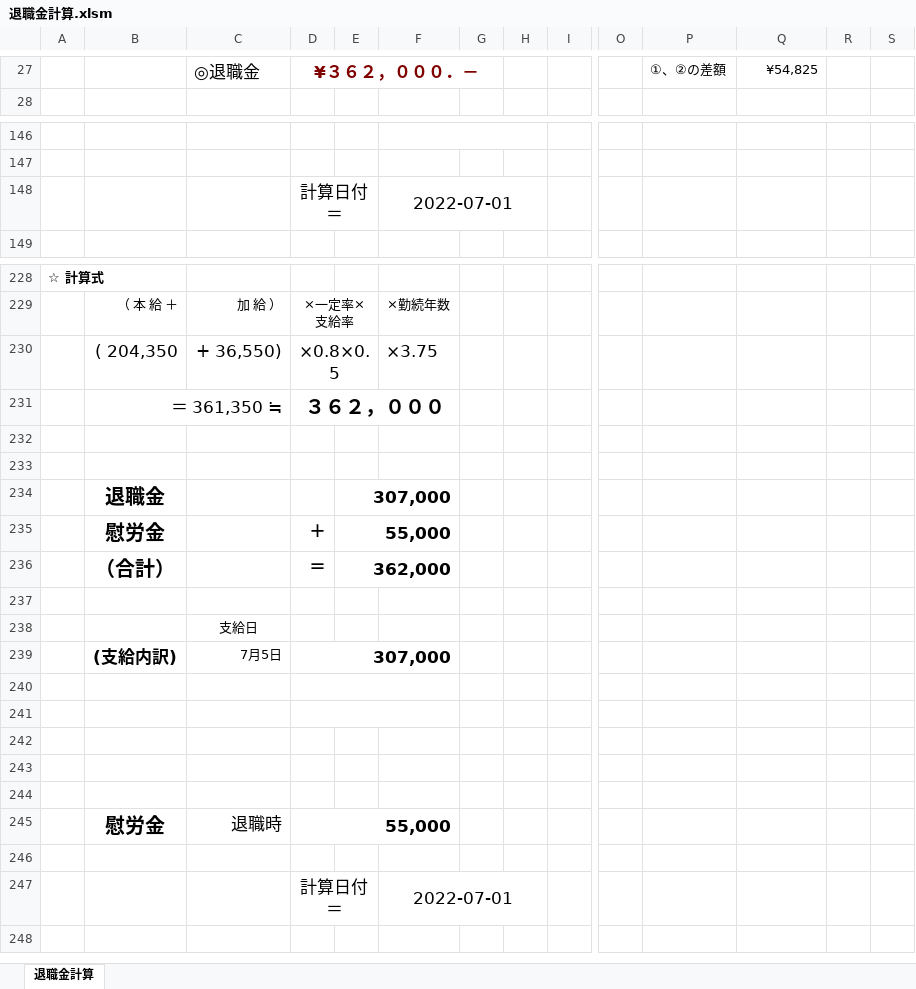
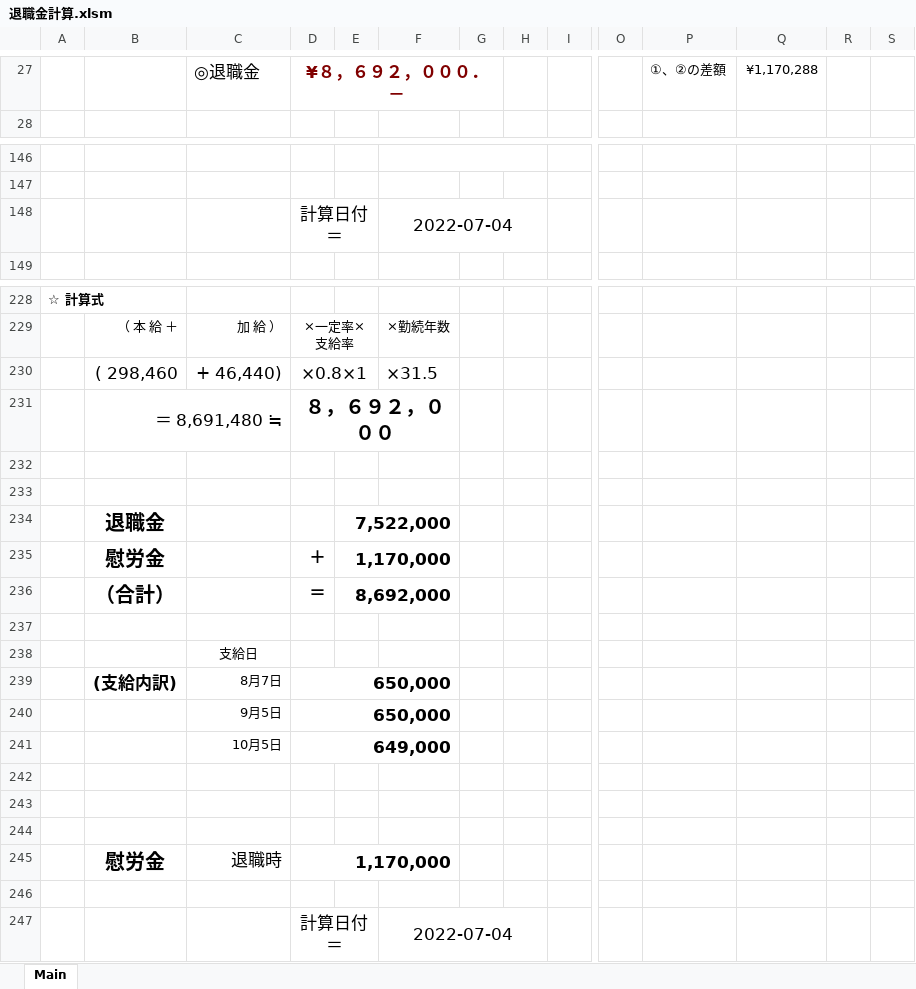
Before and after one commit to alcock07/Retirement, an Excel workbook: bin/退職金計算.xlsm, sheet Main, drawn as a sheet; only a part is shown, gaps mark what is left out; values as stored, in another font and other column widths than the file's, no borders; charts and pictures not drawn; removed rows and columns are numbered as before the commit, all else as after; rows hold the shown columns only; the diff covers the shown part only; the diff names each change by its address in the sheet, - before the commit and + after, or states it on an @@ line.

```diff
--- a/bin/退職金計算.xlsm (sheet Main)
+++ b/bin/退職金計算.xlsm (sheet Main)
-sheet tab: 退職金計算
+sheet tab: Main
-D27: ¥３６２，０００．－
+D27: ¥８，６９２，０００．－
-Q27: ¥54,825
+Q27: ¥1,170,288
-F148: 2022-07-01
+F148: 2022-07-04
-row 230:  | ( 204,350 | + 36,550) | ×0.8×0.5 |  | ×3.75
-row 231:  | ＝ 361,350 ≒ |  | ３６２，０００
+row 230:  | ( 298,460 | + 46,440) | ×0.8×1 |  | ×31.5
+row 231:  | ＝ 8,691,480 ≒ |  | ８，６９２，０００
-E234: 307,000
+E234: 7,522,000
-E235: 55,000
+E235: 1,170,000
-E236: 362,000
+E236: 8,692,000
-row 239:  | (支給内訳) | 7月5日 | 307,000
+row 239:  | (支給内訳) | 8月7日 | 650,000
+row 240:  |  | 9月5日 | 650,000
+row 241:  |  | 10月5日 | 649,000
-D240:F240 merged
-D241:F241 merged
+row 245:  | 慰労金 | 退職時 | 1,170,000
-row 244: (empty)
-row 245:  | 慰労金 | 退職時 | 55,000
-row 246: (empty)
-F247: 2022-07-01
+F247: 2022-07-04
```
Also changed, not shown: 12 added rows, 12 removed rows, 77 edited cells and merged cells elsewhere in this sheet, 4 other files.
